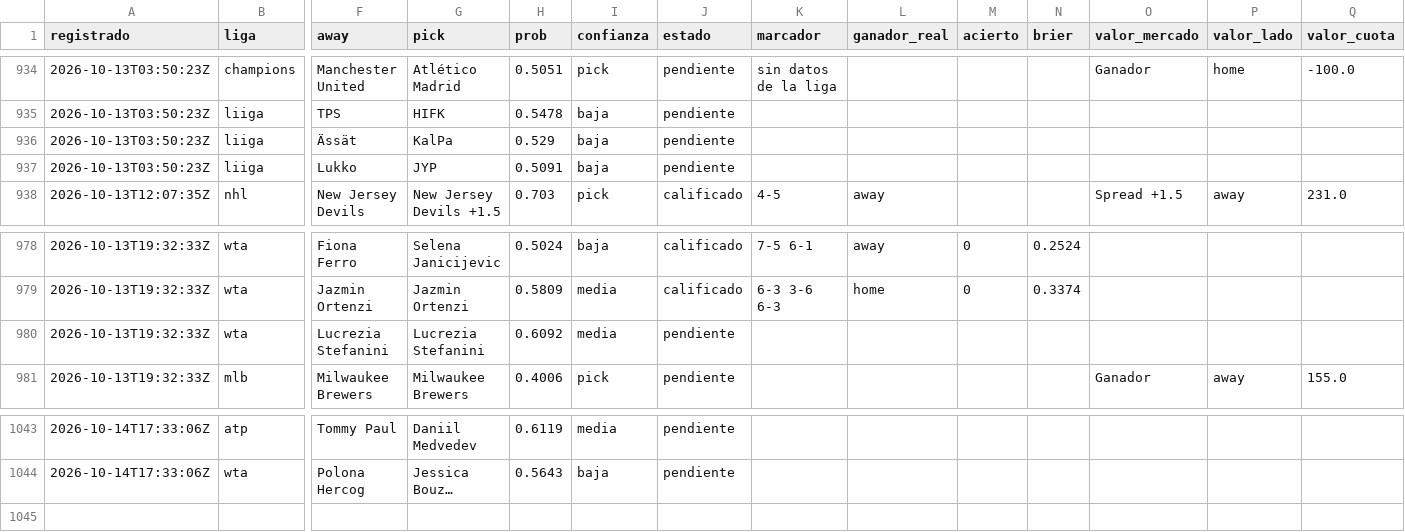
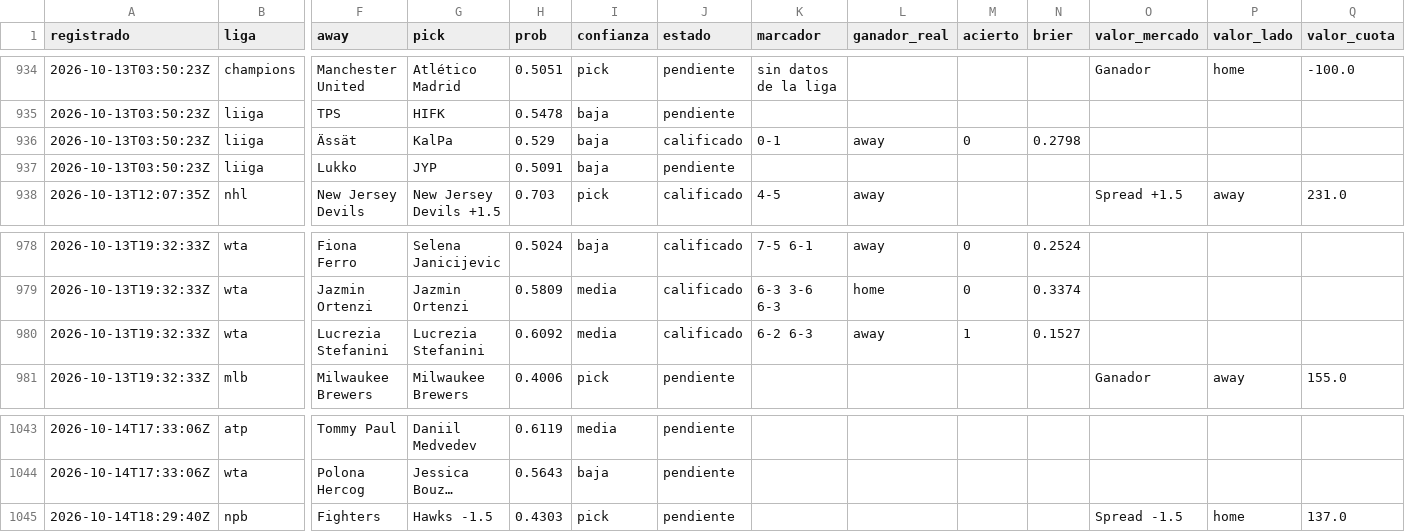
Before and after one commit to tenisman12/edgeline, a CSV file: salida/historial_calificado.csv, drawn as a sheet; only a part is shown, gaps mark what is left out; long unchanged cells end in …; rows hold the shown columns only; the diff names each change by its address in the sheet, - before the commit and + after, or states it on an @@ line.

```diff
--- a/salida/historial_calificado.csv
+++ b/salida/historial_calificado.csv
-J936 (estado): pendiente
+J936 (estado): calificado
-K936 (marcador): (empty)
+K936 (marcador): 0-1
-L936 (ganador_real): (empty)
+L936 (ganador_real): away
-M936 (acierto): (empty)
+M936 (acierto): 0
-N936 (brier): (empty)
+N936 (brier): 0.2798
-J980 (estado): pendiente
+J980 (estado): calificado
-K980 (marcador): (empty)
+K980 (marcador): 6-2 6-3
-L980 (ganador_real): (empty)
+L980 (ganador_real): away
-M980 (acierto): (empty)
+M980 (acierto): 1
-N980 (brier): (empty)
+N980 (brier): 0.1527
+row 1045: 2026-10-14T18:29:40Z | npb | Fighters | Hawks -1.5 | 0.4303 | pick | pendiente |  |  |  |  | Spread -1.5 | home | 137.0
```
Also changed, not shown: salida/espn_predictor_vivo.csv, salida/historial_angulos.csv, 42 other files.
